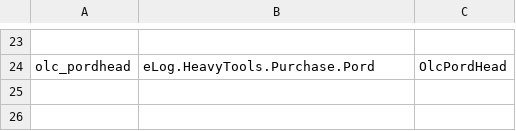
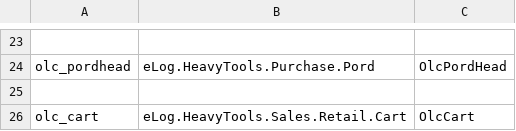
Before and after one commit to cj748s16erp2u/HeavyTools, a CSV file: eLogHeavyTools/Entity/ConfigFile.csv, drawn as a sheet; only a part is shown, gaps mark what is left out; the diff names each change by its address in the sheet, - before the commit and + after, or states it on an @@ line.

```diff
--- a/eLogHeavyTools/Entity/ConfigFile.csv
+++ b/eLogHeavyTools/Entity/ConfigFile.csv
+row 25: (empty)
+row 26: olc_cart | eLog.HeavyTools.Sales.Retail.Cart | OlcCart
```
Also changed, not shown: 36 other files.
